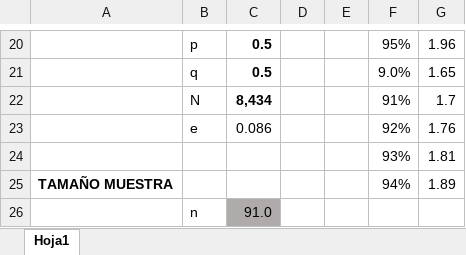
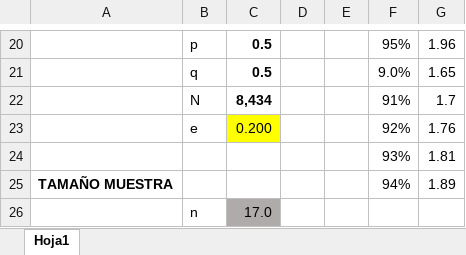
Before and after one commit to 122309/AplicativoMovilReporteCiudadano, an Excel workbook: CalculoDeUsuario(DefinirPoblaiónObjetivo).xlsx, sheet Hoja1, drawn as a sheet; only a part is shown, gaps mark what is left out; values as stored, in another font and other column widths than the file's, no borders; charts and pictures not drawn; the diff names each change by its address in the sheet, - before the commit and + after, or states it on an @@ line.

```diff
--- a/CalculoDeUsuario(DefinirPoblaiónObjetivo).xlsx (sheet Hoja1)
+++ b/CalculoDeUsuario(DefinirPoblaiónObjetivo).xlsx (sheet Hoja1)
-C23: 0.086
+C23: 0.200
-C23 fill: none
+C23 fill: #FFFF00
-C26: 91.0
+C26: 17.0
```
Also changed, not shown: 7 other files.
